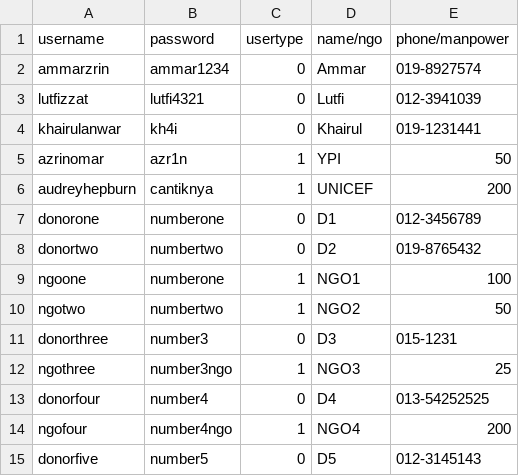
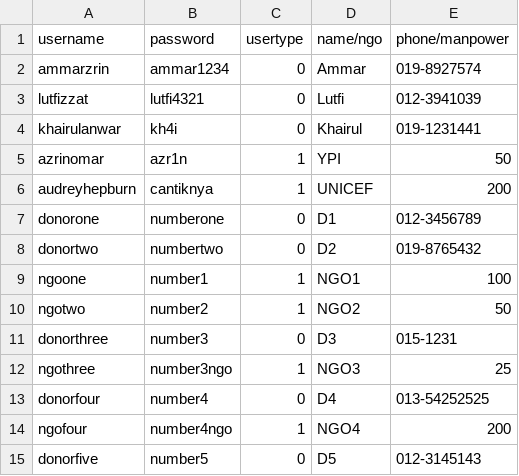
Before and after one commit to ammarzrin/aid-system-java, a CSV file: src/users.csv, drawn as a sheet.

```diff
--- a/src/users.csv
+++ b/src/users.csv
@@ -8,4 +8,4 @@ donorone,numberone,0,D1,012-3456789
 donortwo,numbertwo,0,D2,019-8765432
-ngoone,numberone,1,NGO1,100
-ngotwo,numbertwo,1,NGO2,50
+ngoone,number1,1,NGO1,100
+ngotwo,number2,1,NGO2,50
 donorthree,number3,0,D3,015-1231
```
Also changed, not shown: src/aidsCompleted.csv, src/requests.csv, 7 other files.
